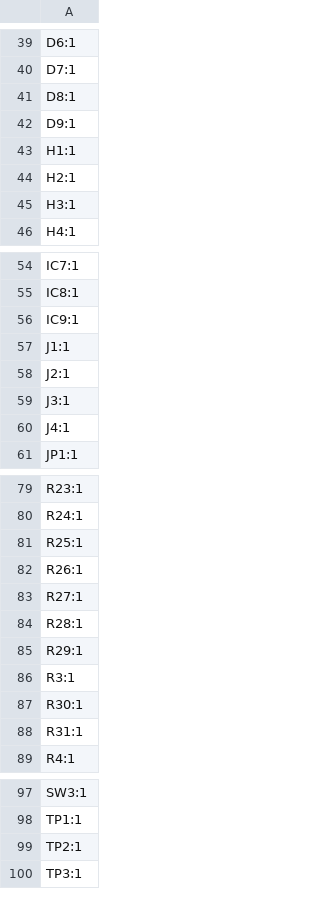
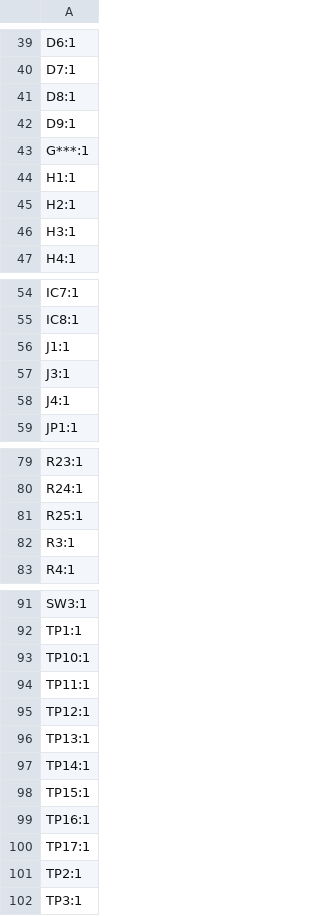
Before and after one commit to kuerbisbeule33/Wifi-Oscilloscope_Hardware, a CSV file: production/designators.csv, drawn as a sheet; only a part is shown, gaps mark what is left out; the diff covers the shown part only.

```diff
--- a/production/designators.csv
+++ b/production/designators.csv
@@ -42,2 +42,3 @@ D8:1
 D9:1
+G***:1
 H1:1
@@ -55,5 +55,3 @@ IC7:1
 IC8:1
-IC9:1
 J1:1
-J2:1
 J3:1
@@ -81,9 +81,3 @@ R24:1
 R25:1
-R26:1
-R27:1
-R28:1
-R29:1
 R3:1
-R30:1
-R31:1
 R4:1
@@ -98,2 +92,10 @@ SW3:1
 TP1:1
+TP10:1
+TP11:1
+TP12:1
+TP13:1
+TP14:1
+TP15:1
+TP16:1
+TP17:1
 TP2:1
```
Also changed, not shown: 2 added rows and 1 removed row elsewhere in this file, production/bom.csv, production/positions.csv, 47 other files.
